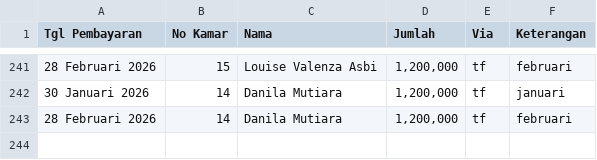
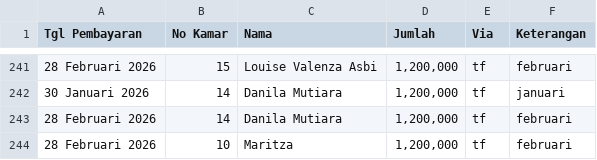
Before and after one commit to mfaisalyahya123-ux/data-kos-um-ub, a CSV file: Kos um.csv, drawn as a sheet; only a part is shown, gaps mark what is left out; the diff names each change by its address in the sheet, - before the commit and + after, or states it on an @@ line.

Commit message:
Add: Feb 2026 payment for room 10 (Maritza)

```diff
--- a/Kos um.csv
+++ b/Kos um.csv
+row 244: 28 Februari 2026 | 10 | Maritza | 1,200,000 | tf | februari
```
Also changed, not shown: 2 other files.
